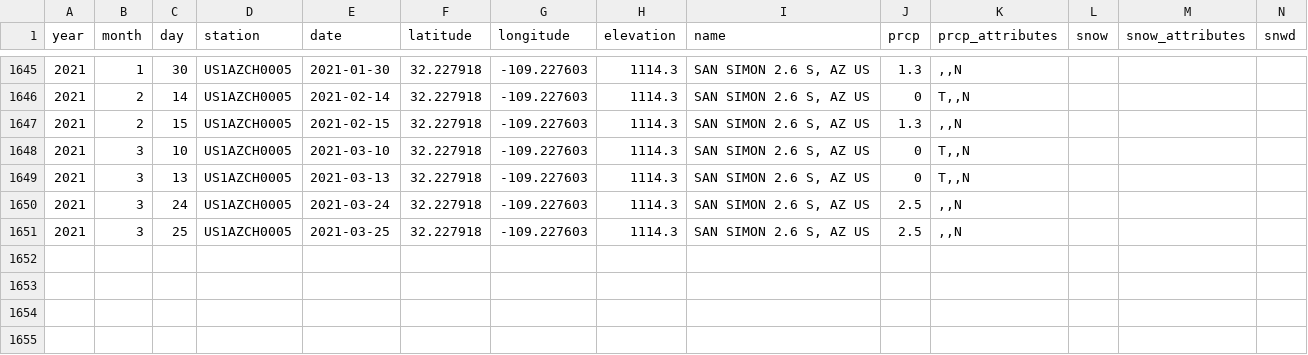
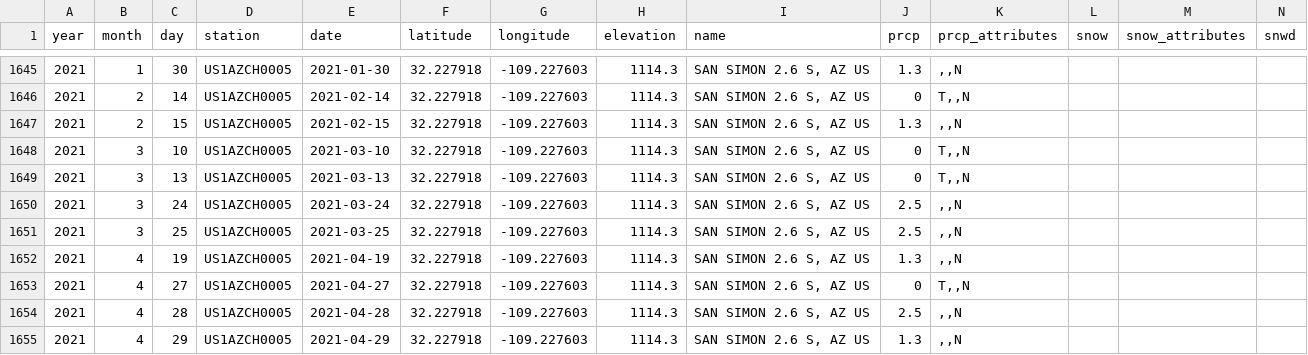
Before and after one commit to weecology/PortalData, a CSV file: Weather/Sansimon_regional_weather.csv, drawn as a sheet; only a part is shown, gaps mark what is left out; rows hold the shown columns only; the diff names each change by its address in the sheet, - before the commit and + after, or states it on an @@ line.

Commit message:
Update data and trigger archive: GitHub Build 188 [skip ci]

```diff
--- a/Weather/Sansimon_regional_weather.csv
+++ b/Weather/Sansimon_regional_weather.csv
+row 1652: 2021 | 4 | 19 | US1AZCH0005 | 2021-04-19 | 32.227918 | -109.227603 | 1114.3 | SAN SIMON 2.6 S, AZ US | 1.3 | ,,N
+row 1653: 2021 | 4 | 27 | US1AZCH0005 | 2021-04-27 | 32.227918 | -109.227603 | 1114.3 | SAN SIMON 2.6 S, AZ US | 0 | T,,N
+row 1654: 2021 | 4 | 28 | US1AZCH0005 | 2021-04-28 | 32.227918 | -109.227603 | 1114.3 | SAN SIMON 2.6 S, AZ US | 2.5 | ,,N
+row 1655: 2021 | 4 | 29 | US1AZCH0005 | 2021-04-29 | 32.227918 | -109.227603 | 1114.3 | SAN SIMON 2.6 S, AZ US | 1.3 | ,,N
```
Also changed, not shown: Rodents/moon_dates.csv, 3 other files.
